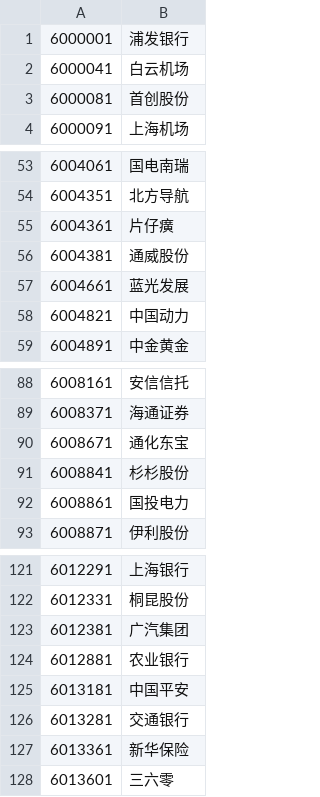
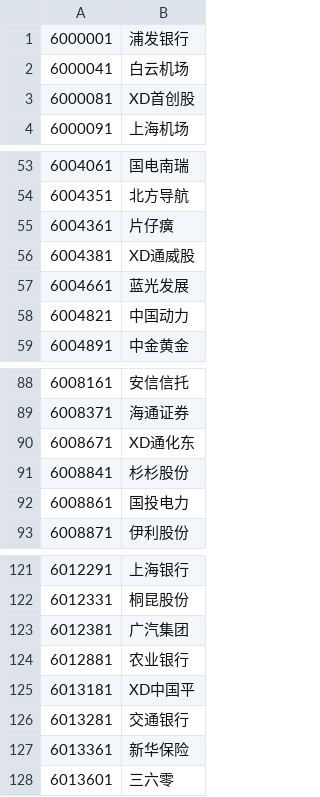
Before and after one commit to draapho/CapitalData, a CSV file: _para/blocks/BK06121.csv, drawn as a sheet; only a part is shown, gaps mark what is left out.

```diff
--- a/_para/blocks/BK06121.csv
+++ b/_para/blocks/BK06121.csv
@@ -2,3 +2,3 @@
 6000041,白云机场
-6000081,首创股份
+6000081,XD首创股
 6000091,上海机场
@@ -55,3 +55,3 @@
 6004361,片仔癀
-6004381,通威股份
+6004381,XD通威股
 6004661,蓝光发展
@@ -89,3 +89,3 @@
 6008371,海通证券
-6008671,通化东宝
+6008671,XD通化东
 6008841,杉杉股份
@@ -124,3 +124,3 @@
 6012881,农业银行
-6013181,中国平安
+6013181,XD中国平
 6013281,交通银行
```
Also changed, not shown: _para/blocks/BK04771.csv, _para/blocks/BK05001.csv, 29 other files.
